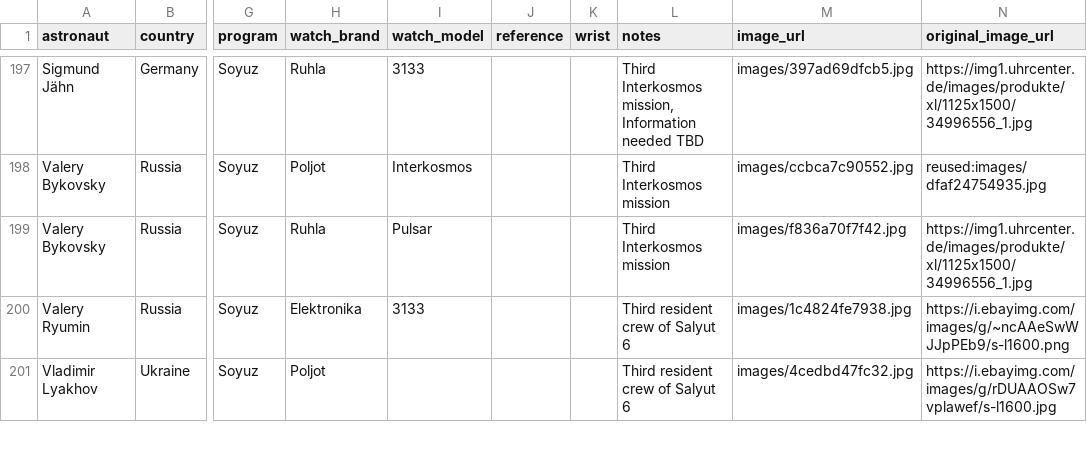
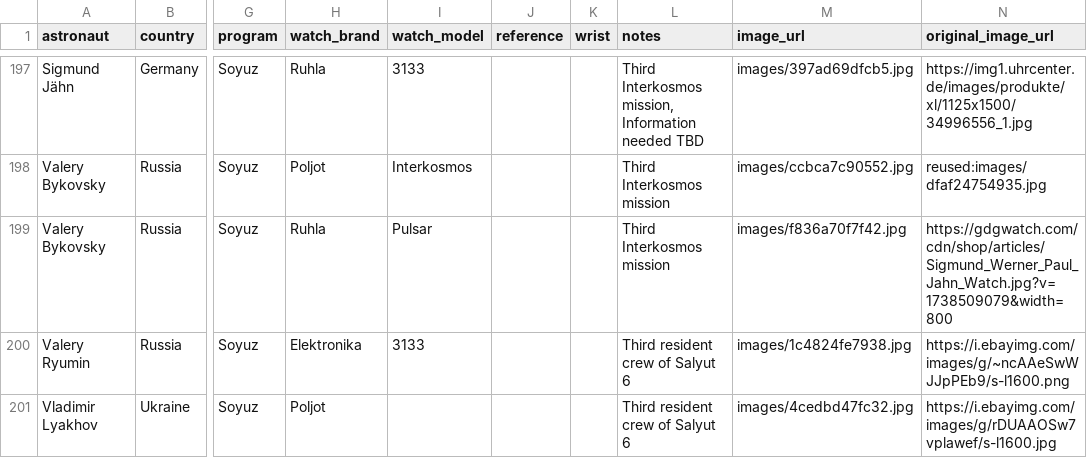
Before and after one commit to rayhe/space-watches, a CSV file: data.csv, drawn as a sheet; only a part is shown, gaps mark what is left out; the diff names each change by its address in the sheet, - before the commit and + after, or states it on an @@ line.

Commit message:
hydrate: fix state for Ruhla Interkosmos (#197), retry 7 failed records — all remain unfindable
Record 197 (Ruhla Pulsar / Bykovsky / Soyuz 31) already had local image
from prior run but was stuck in failed list. Fixed state, updated
original_image_url to gdgwatch.com source.

Retried 7 other failed records:
- Casio V021A (#672): NASA-internal designation, no commercial listing
- Armitron (#673): brand only, no model
- Casio (#748, #872): brand only, no model
- Timex (#1049): brand only, no model
- Seiko (#1424): brand only, no model
- Russian Time 9130 (#1966): obscure brand, zero search results

All remain unfindable — 229 records without images are either
Unknown/empty brand or too generic to identify specific watch model.

Status: 1955/2184 with images (89.5%)

```diff
--- a/data.csv
+++ b/data.csv
-N199 (original_image_url): https://img1.uhrcenter.de/images/produkte/xl/1125x1500/34996556_1.jpg
+N199 (original_image_url): https://gdgwatch.com/cdn/shop/articles/Sigmund_Werner_Paul_Jahn_Watch.jpg?v=1738509079&width=800
```
Also changed, not shown: 3 other files.
